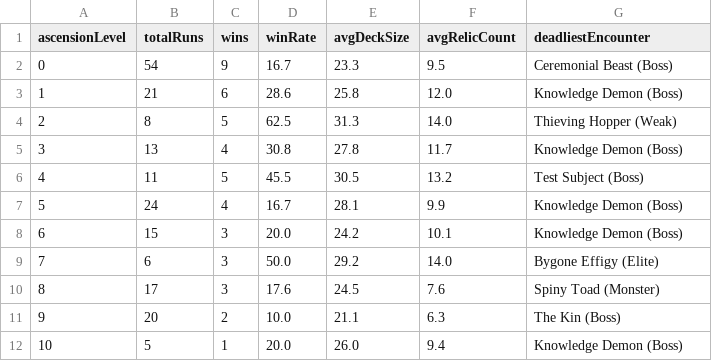
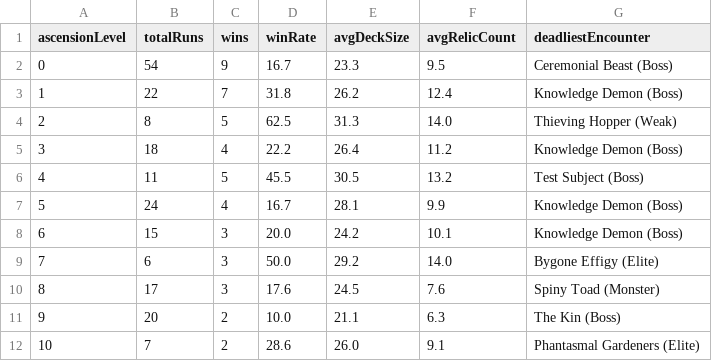
Before and after one commit to yinglanz/STS_2_stats, a CSV file: output/reports/ascension.csv, drawn as a sheet.

Commit message:
feat: implement ELO rating calculator for STS2 cards with enhanced model v2
- Introduced dynamic K-factor based on games played
- Added ascension scaling for rating adjustments
- Replaced simple damage-weighted score with act-weighted result score
- Implemented acquisition floor weighting for cards picked later in the run
- Added pairwise synergy matrix to track win rates of card pairs
- Introduced relic-conditioned sub-ratings for contextual performance
- Implemented Glicko-2 confidence intervals for rating stability
- Added universal rating for colorless cards across characters
- Developed core ELO calculation and state management functions
- Included bulk processing and flattening of ELO state for reporting

```diff
--- a/output/reports/ascension.csv
+++ b/output/reports/ascension.csv
@@ -2,5 +2,5 @@
 0,54,9,16.7,23.3,9.5,"Ceremonial Beast (Boss)"
-1,21,6,28.6,25.8,12.0,"Knowledge Demon (Boss)"
+1,22,7,31.8,26.2,12.4,"Knowledge Demon (Boss)"
 2,8,5,62.5,31.3,14.0,"Thieving Hopper (Weak)"
-3,13,4,30.8,27.8,11.7,"Knowledge Demon (Boss)"
+3,18,4,22.2,26.4,11.2,"Knowledge Demon (Boss)"
 4,11,5,45.5,30.5,13.2,"Test Subject (Boss)"
@@ -11,2 +11,2 @@
 9,20,2,10.0,21.1,6.3,"The Kin (Boss)"
-10,5,1,20.0,26.0,9.4,"Knowledge Demon (Boss)"
+10,7,2,28.6,26.0,9.1,"Phantasmal Gardeners (Elite)"
```
Also changed, not shown: output/reports/builds.csv, output/reports/cards.csv, 27 other files.
